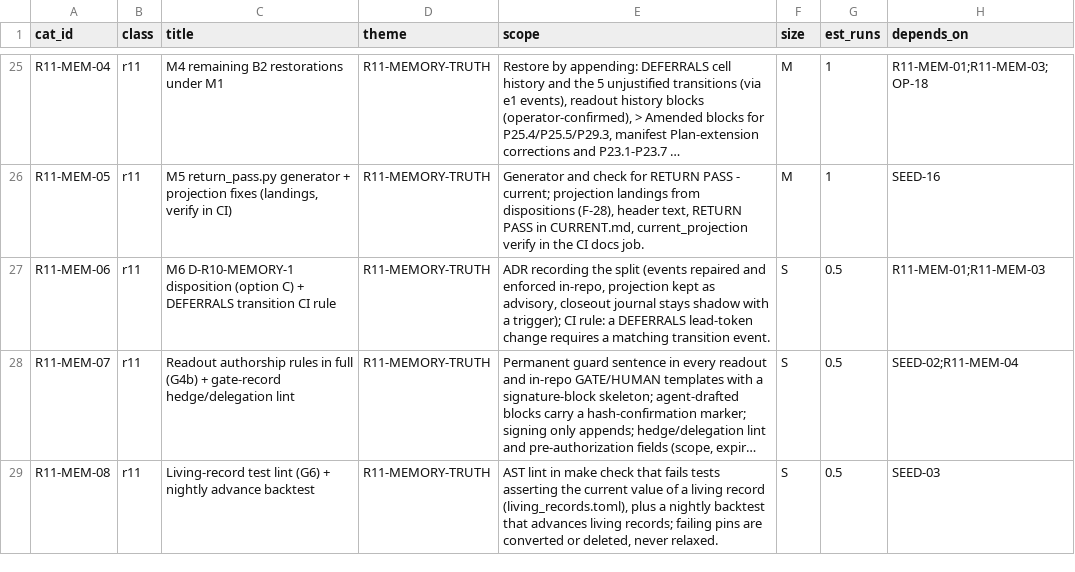
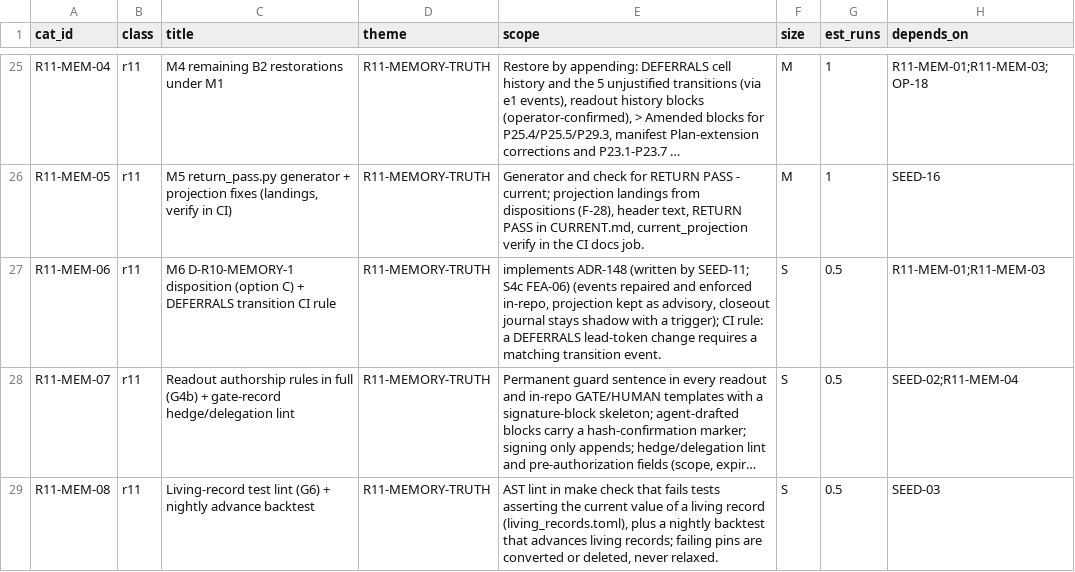
Before and after one commit to SteveVitali/Eleutheria, a CSV file: docs/build/planning/2026-09-30-next-phase/data/ticket_catalog.csv, drawn as a sheet; only a part is shown, gaps mark what is left out; long unchanged cells end in …; the diff covers the shown part only; the diff names each change by its address in the sheet, - before the commit and + after, or states it on an @@ line.

```diff
--- a/docs/build/planning/2026-09-30-next-phase/data/ticket_catalog.csv
+++ b/docs/build/planning/2026-09-30-next-phase/data/ticket_catalog.csv
-E27 (scope): ADR recording the split (events repaired…
+E27 (scope): implements ADR-148 (written by SEED-11; S4c FEA-06) (events repaired…
```
Also changed, not shown: 3 edited cells elsewhere in this file, docs/build/planning/2026-09-30-next-phase/universe/UNIVERSE_DISPOSED.csv, 6 other files.
